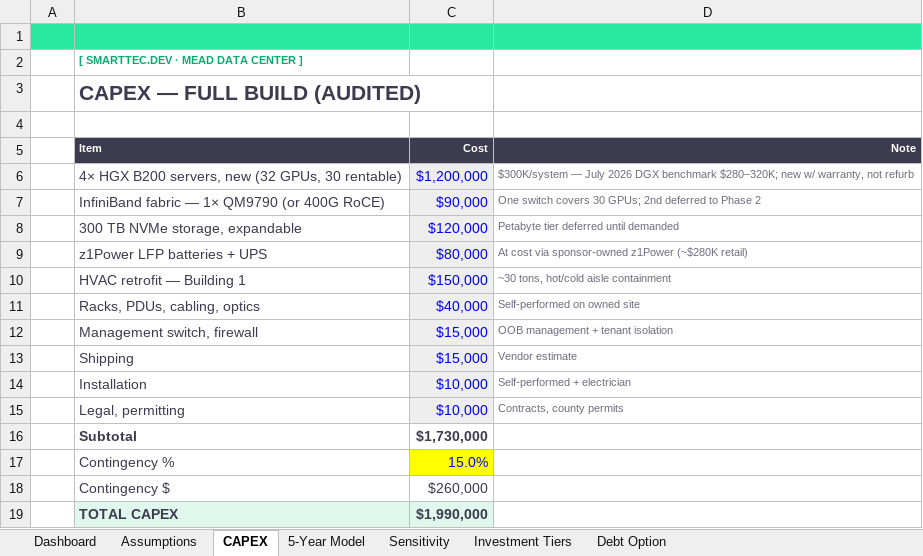
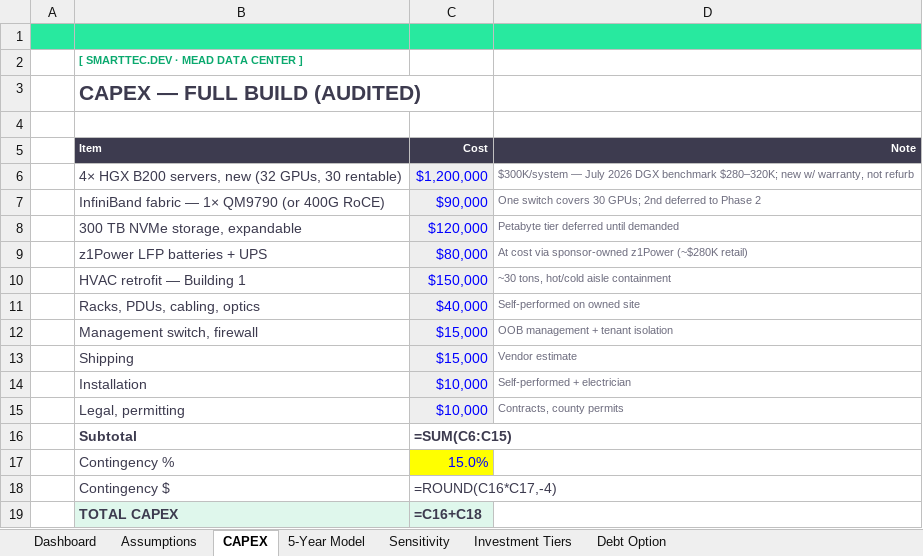
Before and after one commit to UDGOK/smarttec, an Excel workbook: protected-files/SmartTec-Mead-DC-Model.xlsx, sheet CAPEX, drawn as a sheet; values as stored, in another font and other column widths than the file's, no borders; formulas without a stored value are shown as written; the diff names each change by its address in the sheet, - before the commit and + after, or states it on an @@ line.

```diff
--- a/protected-files/SmartTec-Mead-DC-Model.xlsx (sheet CAPEX)
+++ b/protected-files/SmartTec-Mead-DC-Model.xlsx (sheet CAPEX)
-C16 (Cost): $1,730,000
+C16 (Cost): =SUM(C6:C15)
-C18 (Cost): $260,000
+C18 (Cost): =ROUND(C16*C17,-4)
-C19 (Cost): $1,990,000
+C19 (Cost): =C16+C18
```
Also changed, not shown: sheet 5-Year Model, sheet Investment Tiers, sheet Sensitivity, sheet Debt Option, sheet Dashboard, sheet Assumptions.
